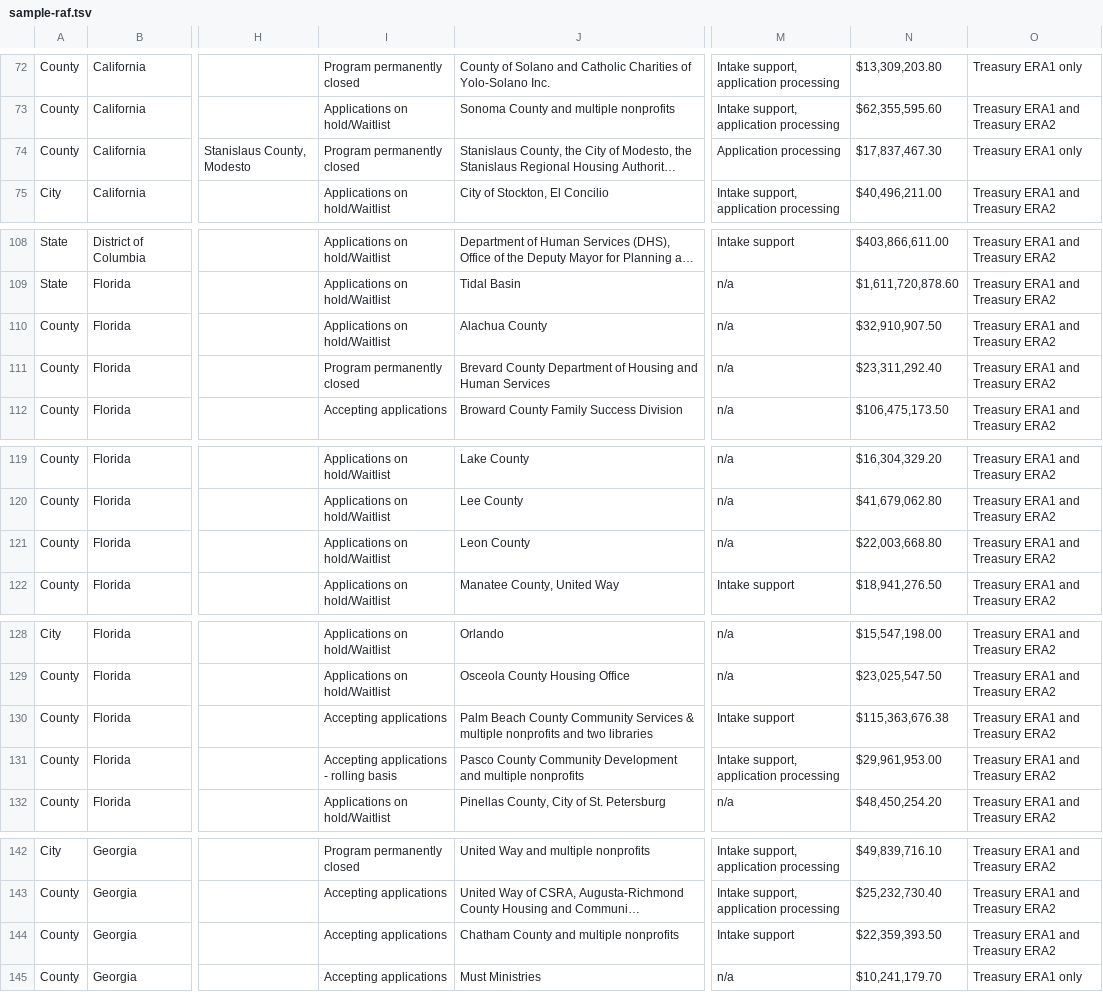
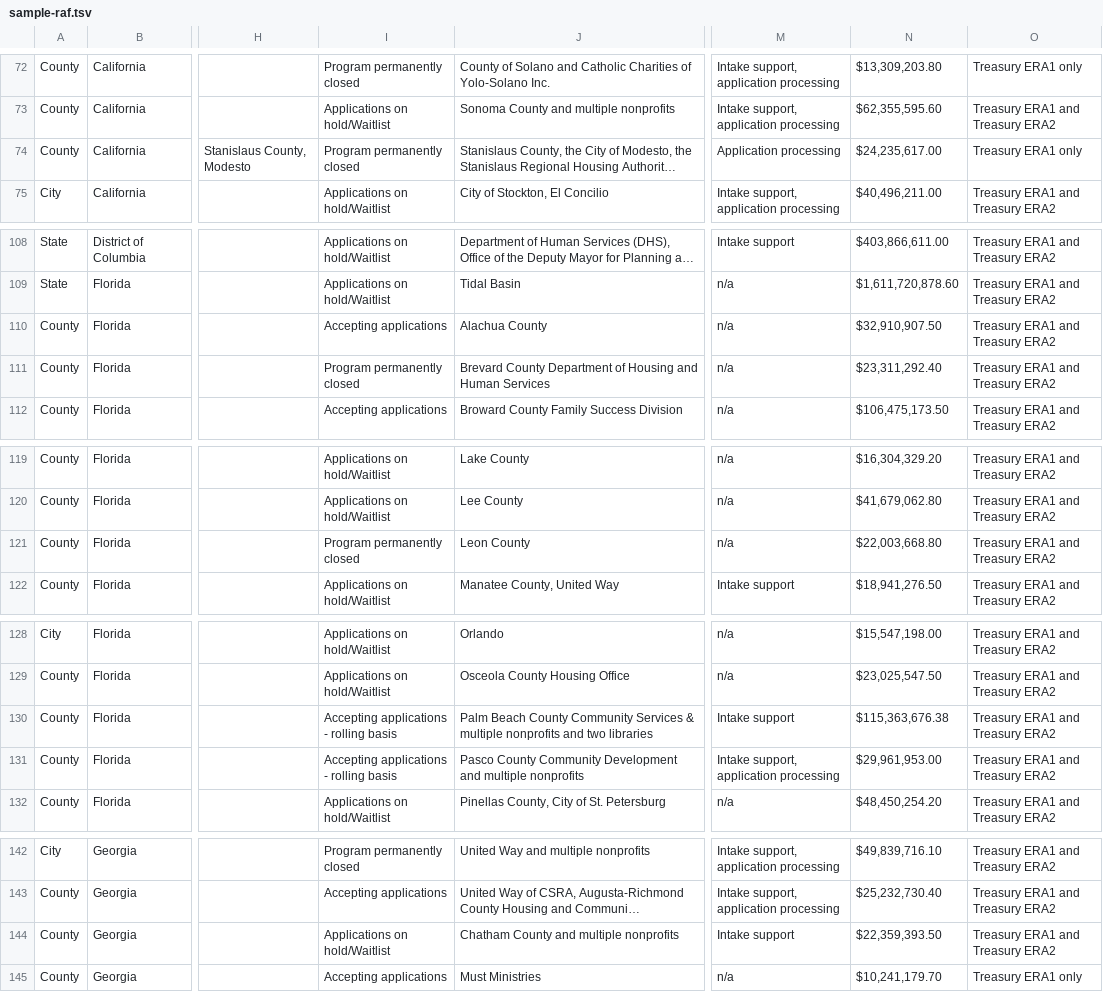
Before and after one commit to cfpb/erap-data-processing, a TSV file: sample_files/sample-raf.tsv, drawn as a sheet; only a part is shown, gaps mark what is left out; long unchanged cells end in …; the diff covers the shown part only; the diff names each change by its address in the sheet, - before the commit and + after, or states it on an @@ line.

```diff
--- a/sample_files/sample-raf.tsv
+++ b/sample_files/sample-raf.tsv
-N74: $17,837,467.30
+N74: $24,235,617.00
-I110: Applications on hold/Waitlist
+I110: Accepting applications
-I121: Applications on hold/Waitlist
+I121: Program permanently closed
-I130: Accepting applications
+I130: Accepting applications - rolling basis
-I144: Accepting applications
+I144: Applications on hold/Waitlist
```
Also changed, not shown: 17 edited cells elsewhere in this file, 2 other files.
